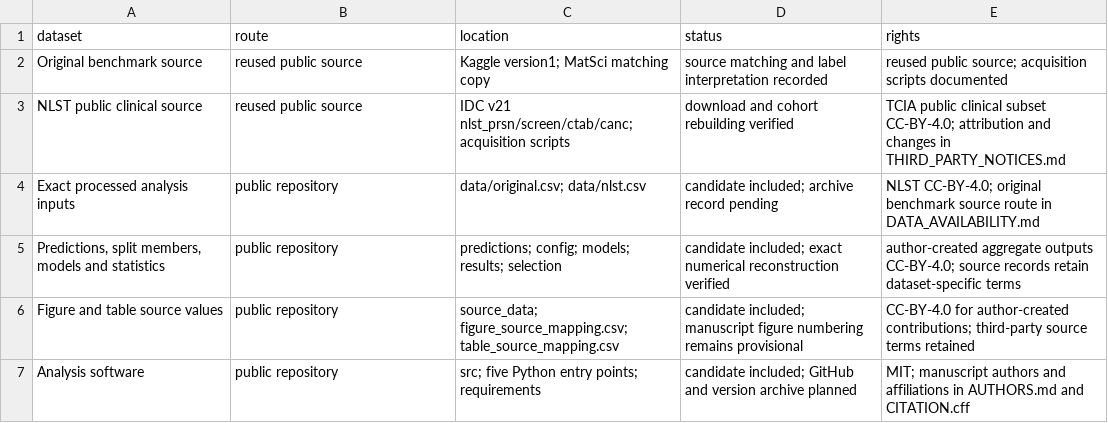
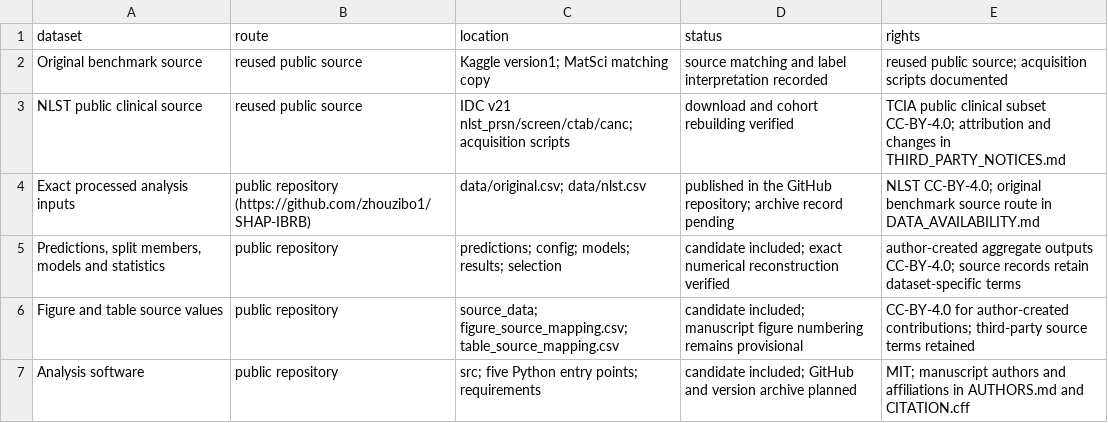
Before and after one commit to zhouzibo1/SHAP-IBRB, a CSV file: data_availability_inventory.csv, drawn as a sheet.

Commit message:
Fill in repository URL, correct publication status and reconcile the manifest
Repository URL (now known, was a placeholder):
- README.md, DATA_AVAILABILITY.md, 仓库与引用安排.md: replace the
  'will be inserted after creation' wording with the published URL, and keep
  only the Zenodo version DOI as outstanding.
- CITATION.cff: add the CFF repository-code field.
- release_metadata_draft.json: repository_url null -> the published URL;
  status updated; published false -> true.
- data_availability_inventory.csv: name the repository in the location column.
- 发布待落实字段.csv: repository_url row completed.

Stale status flags corrected:
- preparation_verification.json: author_metadata_and_rights_pending true ->
  false (authors, affiliations and licences are all in place), published
  false -> true, and 'repository URL' removed from remaining_publication_fields.

file_manifest.csv reconciled with the published set:
- byte sizes re-measured for every file (the documentation revisions had left
  the recorded sizes stale)
- 3 stale src/__pycache__/*.pyc rows removed (not tracked, excluded from the
  repository); .gitignore, .gitattributes and the manifest entry now listed
- the self-referential file_manifest.csv row is removed. A manifest cannot
  record its own size: the recorded value is part of the content, and the
  previous row was off by exactly the correction delta (103 bytes).
- the row for Data_Code_Availability_候选.md is removed, following its deletion
  from the repository
- 490 rows, matching every published file except the manifest itself;
  preparation_verification.json files_in_manifest set to 490
- README.md documents that the manifest covers every published file except
  itself

Encoding, BOM and CRLF conventions are unchanged from the previous revision.

```diff
--- a/data_availability_inventory.csv
+++ b/data_availability_inventory.csv
@@ -3,3 +3,3 @@ Original benchmark source,reused public source,Kaggle version1; MatSci matching
 NLST public clinical source,reused public source,IDC v21 nlst_prsn/screen/ctab/canc; acquisition scripts,download and cohort rebuilding verified,TCIA public clinical subset CC-BY-4.0; attribution and changes in THIRD_PARTY_NOTICES.md
-Exact processed analysis inputs,public repository,data/original.csv; data/nlst.csv,candidate included; archive record pending,NLST CC-BY-4.0; original benchmark source route in DATA_AVAILABILITY.md
+Exact processed analysis inputs,public repository (https://github.com/zhouzibo1/SHAP-IBRB),data/original.csv; data/nlst.csv,published in the GitHub repository; archive record pending,NLST CC-BY-4.0; original benchmark source route in DATA_AVAILABILITY.md
 "Predictions, split members, models and statistics",public repository,predictions; config; models; results; selection,candidate included; exact numerical reconstruction verified,author-created aggregate outputs CC-BY-4.0; source records retain dataset-specific terms
```
Also changed, not shown: file_manifest.csv, 发布待落实字段.csv, 6 other files.
